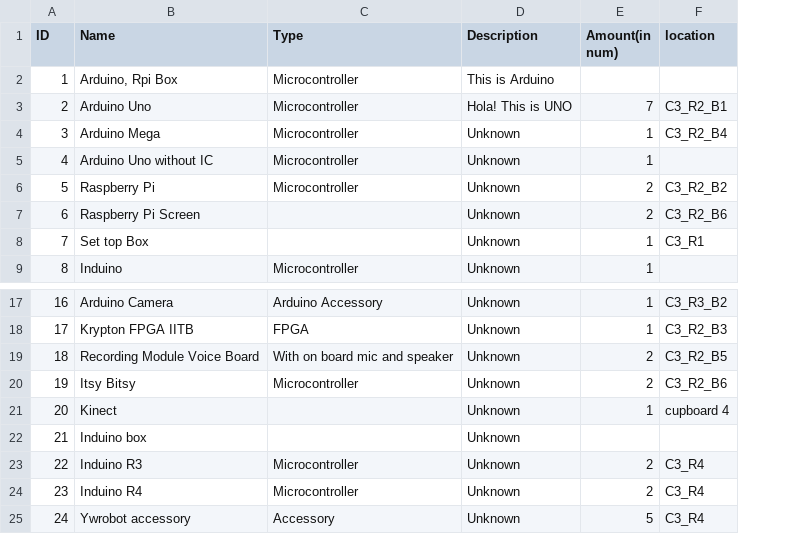
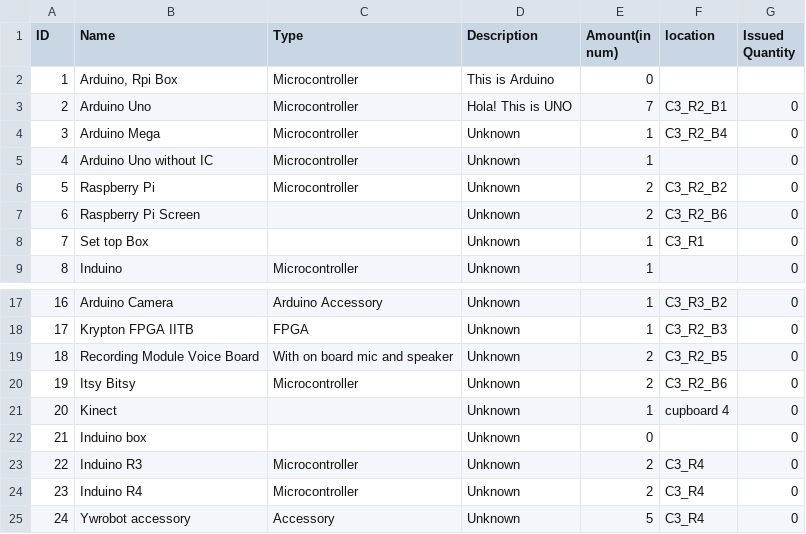
Before and after one commit to niteshjindalxb/Electronics_Inventory, a CSV file: Inventory/data/inventory_list.csv, drawn as a sheet; only a part is shown, gaps mark what is left out; the diff names each change by its address in the sheet, - before the commit and + after, or states it on an @@ line.

```diff
--- a/Inventory/data/inventory_list.csv
+++ b/Inventory/data/inventory_list.csv
+column G (Issued Quantity), rows 3-9: all 0; rows 17-25: all 0
-E2 (Amount(in num)): (empty)
+E2 (Amount(in num)): 0
-E22 (Amount(in num)): (empty)
+E22 (Amount(in num)): 0
```
Also changed, not shown: 12 other files.
